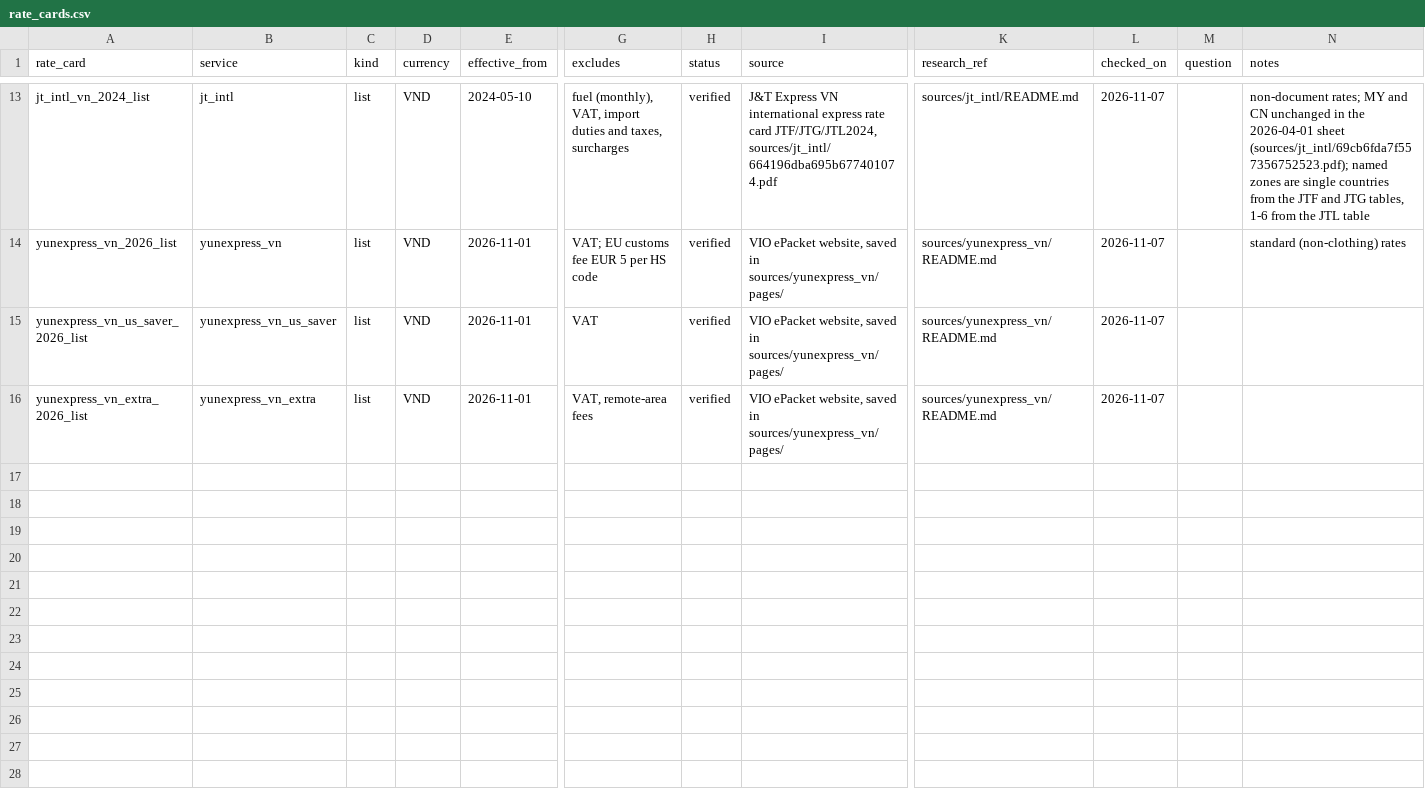
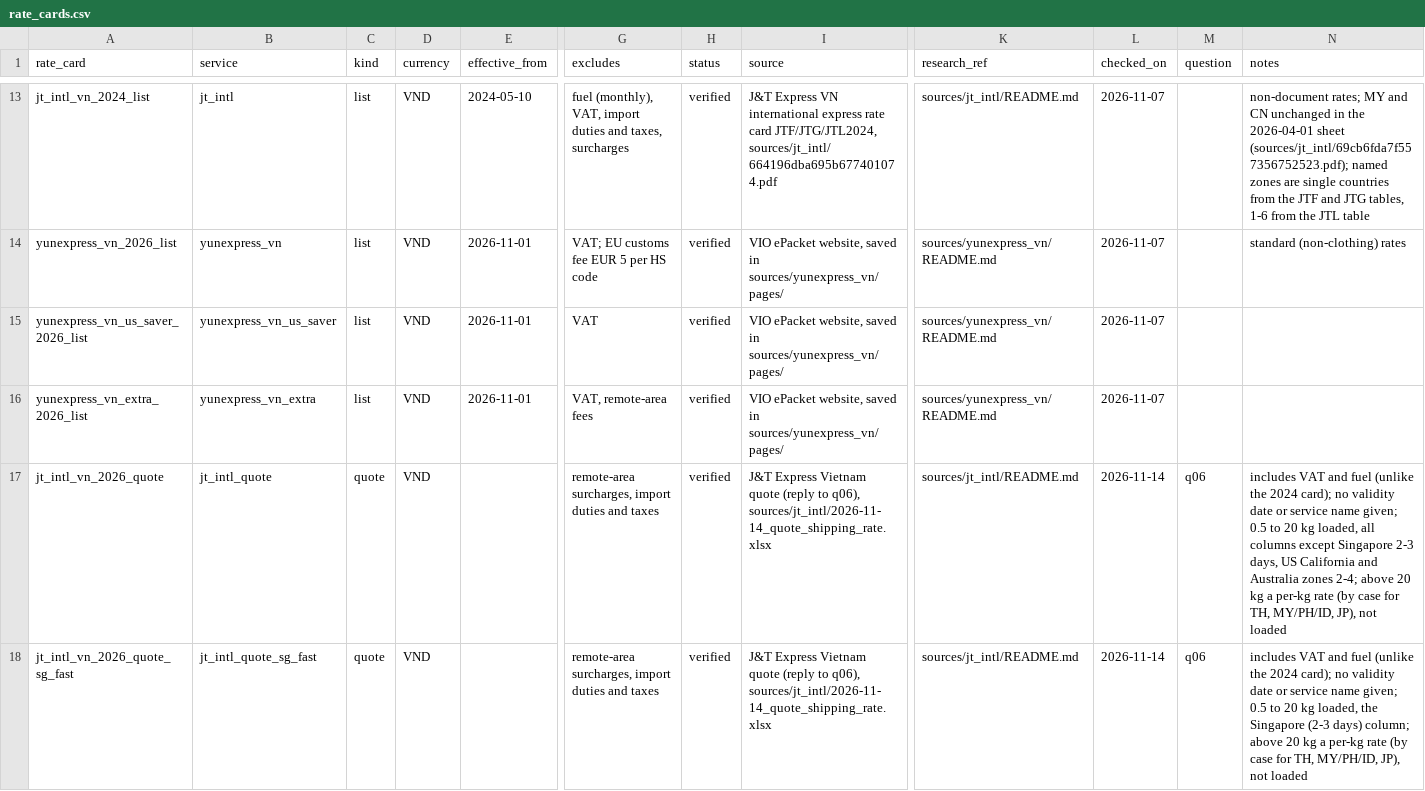
Before and after one commit to florianmarkusse/merchant-of-record, a CSV file: docs/markets/rate_cards.csv, drawn as a sheet; only a part is shown, gaps mark what is left out; rows hold the shown columns only; the diff names each change by its address in the sheet, - before the commit and + after, or states it on an @@ line.

```diff
--- a/docs/markets/rate_cards.csv
+++ b/docs/markets/rate_cards.csv
+row 17: jt_intl_vn_2026_quote | jt_intl_quote | quote | VND |  | remote-area surcharges, import duties and taxes | verified | J&T Express Vietnam quote (reply to q06), sources/jt_intl/2026-11-14_quote_shipping_rate.xlsx | sources/jt_intl/README.md | 2026-11-14 | q06 | includes VAT and fuel (unlike the 2024 card); no validity date or service name given; 0.5 to 20 kg loaded, all columns except Singapore 2-3 days, US California and Australia zones 2-4; above 20 kg a per-kg rate (by case for TH, MY/PH/ID, JP), not loaded
+row 18: jt_intl_vn_2026_quote_sg_fast | jt_intl_quote_sg_fast | quote | VND |  | remote-area surcharges, import duties and taxes | verified | J&T Express Vietnam quote (reply to q06), sources/jt_intl/2026-11-14_quote_shipping_rate.xlsx | sources/jt_intl/README.md | 2026-11-14 | q06 | includes VAT and fuel (unlike the 2024 card); no validity date or service name given; 0.5 to 20 kg loaded, the Singapore (2-3 days) column; above 20 kg a per-kg rate (by case for TH, MY/PH/ID, JP), not loaded
```
Also changed, not shown: docs/markets/questions.csv, docs/markets/services.csv, 8 other files.
